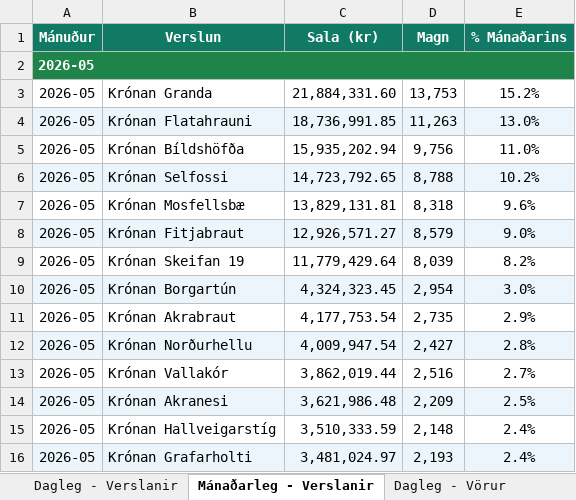
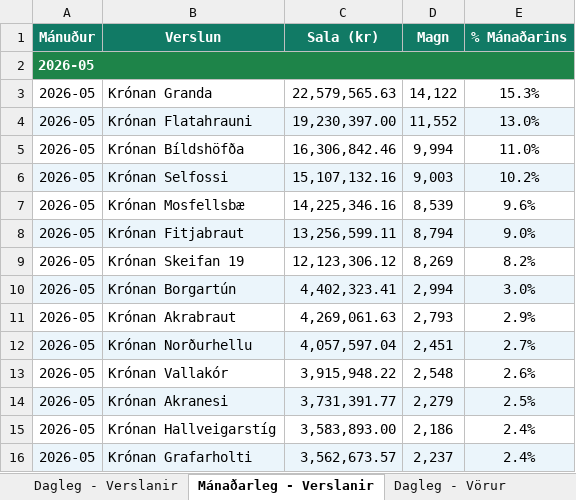
Before and after one commit to kronan-bot/kronan-automation, an Excel workbook: data/Krónan_Master_Skrá.xlsx, sheet Mánaðarleg - Verslanir, drawn as a sheet; only a part is shown; values as stored, in another font and other column widths than the file's, no borders; the diff covers the shown part only; the diff names each change by its address in the sheet, - before the commit and + after, or states it on an @@ line.

```diff
--- a/data/Krónan_Master_Skrá.xlsx (sheet Mánaðarleg - Verslanir)
+++ b/data/Krónan_Master_Skrá.xlsx (sheet Mánaðarleg - Verslanir)
-C3 (Sala (kr)): 21,884,331.60
+C3 (Sala (kr)): 22,579,565.63
-D3 (Magn): 13,753
+D3 (Magn): 14,122
-E3 (% Mánaðarins): 15.2%
+E3 (% Mánaðarins): 15.3%
-C4 (Sala (kr)): 18,736,991.85
+C4 (Sala (kr)): 19,230,397.00
-D4 (Magn): 11,263
+D4 (Magn): 11,552
-C5 (Sala (kr)): 15,935,202.94
+C5 (Sala (kr)): 16,306,842.46
-D5 (Magn): 9,756
+D5 (Magn): 9,994
-C6 (Sala (kr)): 14,723,792.65
+C6 (Sala (kr)): 15,107,132.16
-D6 (Magn): 8,788
+D6 (Magn): 9,003
-C7 (Sala (kr)): 13,829,131.81
+C7 (Sala (kr)): 14,225,346.16
-D7 (Magn): 8,318
+D7 (Magn): 8,539
-C8 (Sala (kr)): 12,926,571.27
+C8 (Sala (kr)): 13,256,599.11
-D8 (Magn): 8,579
+D8 (Magn): 8,794
-C9 (Sala (kr)): 11,779,429.64
+C9 (Sala (kr)): 12,123,306.12
-D9 (Magn): 8,039
+D9 (Magn): 8,269
-C10 (Sala (kr)): 4,324,323.45
+C10 (Sala (kr)): 4,402,323.41
-D10 (Magn): 2,954
+D10 (Magn): 2,994
-C11 (Sala (kr)): 4,177,753.54
+C11 (Sala (kr)): 4,269,061.63
-D11 (Magn): 2,735
+D11 (Magn): 2,793
-C12 (Sala (kr)): 4,009,947.54
+C12 (Sala (kr)): 4,057,597.04
-D12 (Magn): 2,427
+D12 (Magn): 2,451
-E12 (% Mánaðarins): 2.8%
+E12 (% Mánaðarins): 2.7%
-C13 (Sala (kr)): 3,862,019.44
+C13 (Sala (kr)): 3,915,948.22
-D13 (Magn): 2,516
+D13 (Magn): 2,548
-E13 (% Mánaðarins): 2.7%
+E13 (% Mánaðarins): 2.6%
-C14 (Sala (kr)): 3,621,986.48
+C14 (Sala (kr)): 3,731,391.77
-D14 (Magn): 2,209
+D14 (Magn): 2,279
-C15 (Sala (kr)): 3,510,333.59
+C15 (Sala (kr)): 3,583,893.00
-D15 (Magn): 2,148
+D15 (Magn): 2,186
-C16 (Sala (kr)): 3,481,024.97
+C16 (Sala (kr)): 3,562,673.57
-D16 (Magn): 2,193
+D16 (Magn): 2,237
```
Also changed, not shown: 9 edited cells elsewhere in this sheet, sheet Dagleg - Vara×Verslun, sheet Dagleg - Vörur, sheet Mánaðarleg - Vörur, sheet Dagleg - Verslanir, 4 other files.
